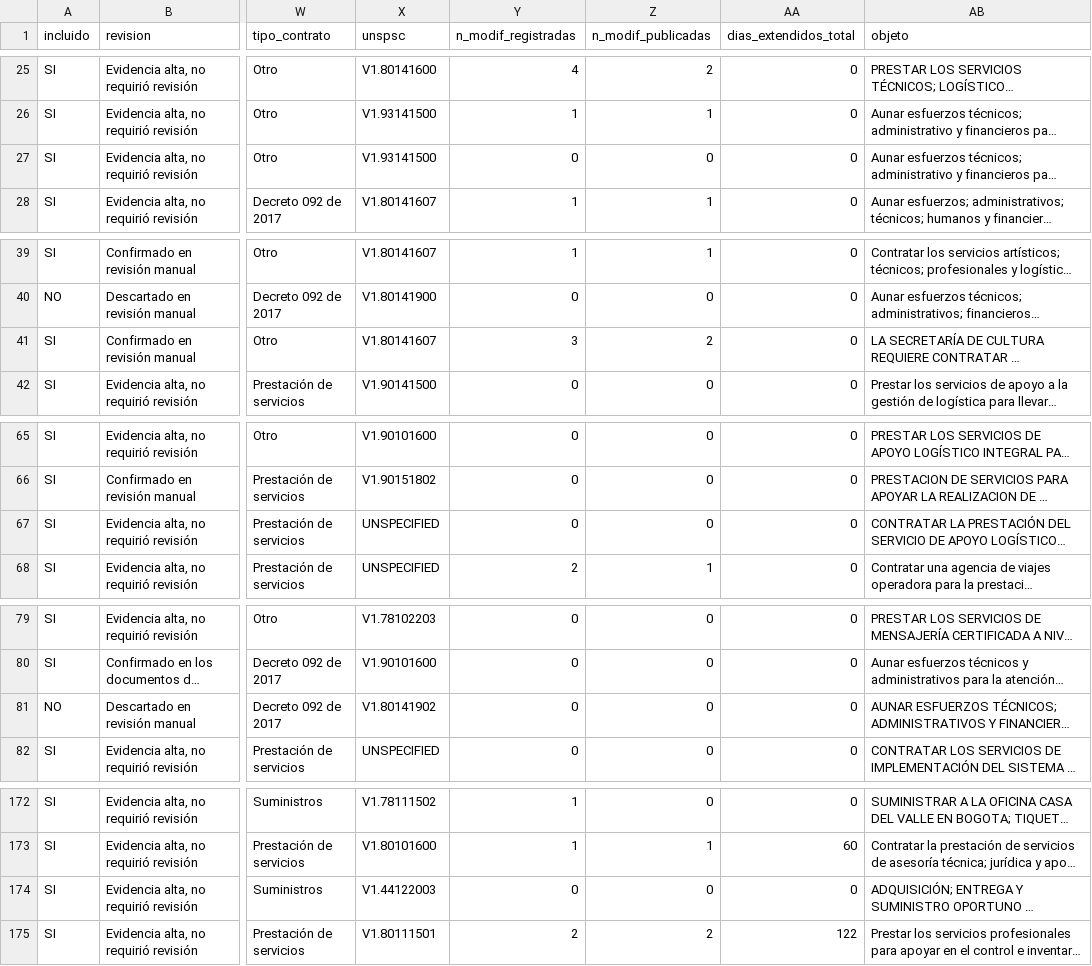
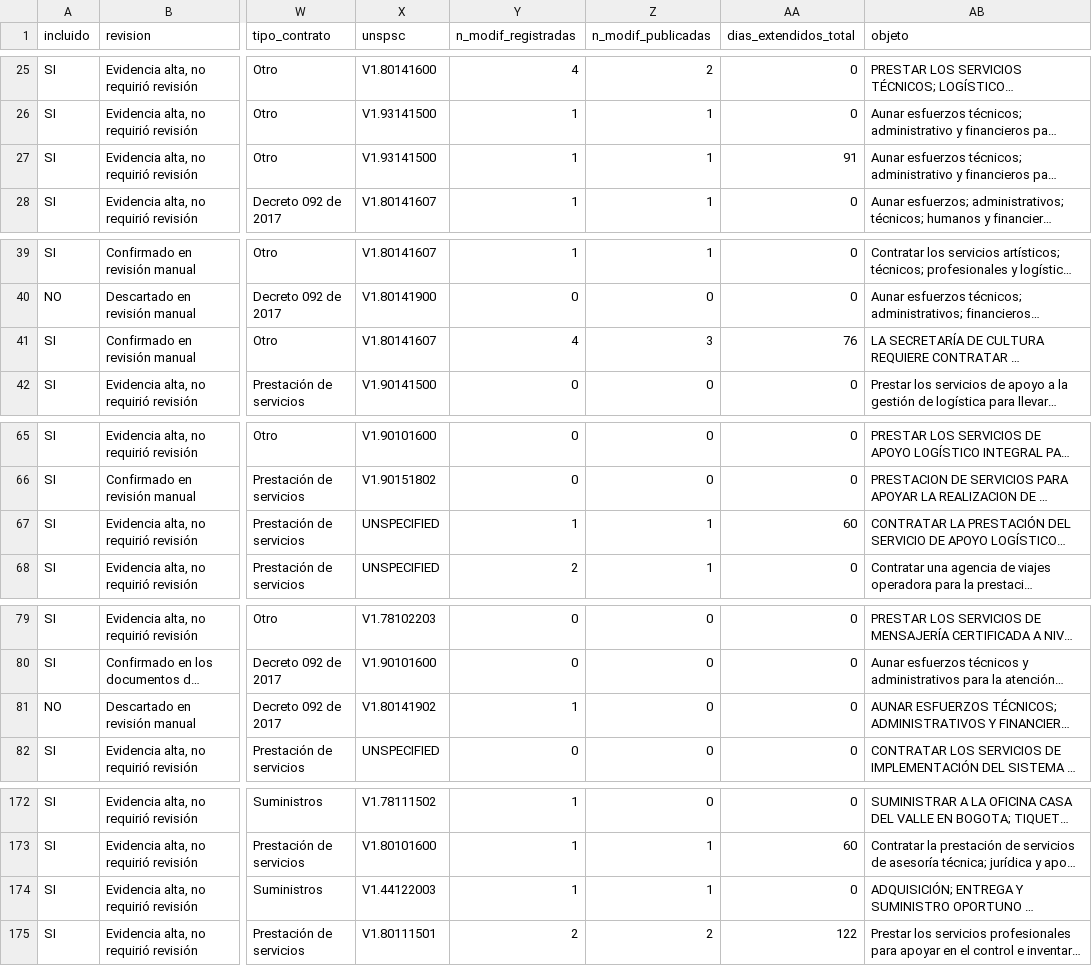
Before and after one commit to jlzmontenegro/contratacion-logistica-cali-valle, a CSV file: datos/01_contratos_logistica.csv, drawn as a sheet; only a part is shown, gaps mark what is left out; long unchanged cells end in …; the diff names each change by its address in the sheet, - before the commit and + after, or states it on an @@ line.

```diff
--- a/datos/01_contratos_logistica.csv
+++ b/datos/01_contratos_logistica.csv
-Y27 (n_modif_registradas): 0
+Y27 (n_modif_registradas): 1
-Z27 (n_modif_publicadas): 0
+Z27 (n_modif_publicadas): 1
-AA27 (dias_extendidos_total): 0
+AA27 (dias_extendidos_total): 91
-Y41 (n_modif_registradas): 3
+Y41 (n_modif_registradas): 4
-Z41 (n_modif_publicadas): 2
+Z41 (n_modif_publicadas): 3
-AA41 (dias_extendidos_total): 0
+AA41 (dias_extendidos_total): 76
-Y67 (n_modif_registradas): 0
+Y67 (n_modif_registradas): 1
-Z67 (n_modif_publicadas): 0
+Z67 (n_modif_publicadas): 1
-AA67 (dias_extendidos_total): 0
+AA67 (dias_extendidos_total): 60
-Y81 (n_modif_registradas): 0
+Y81 (n_modif_registradas): 1
-Y174 (n_modif_registradas): 0
+Y174 (n_modif_registradas): 1
-Z174 (n_modif_publicadas): 0
+Z174 (n_modif_publicadas): 1
```
Also changed, not shown: datos/02_modificaciones_detalle.csv, 6 other files.
